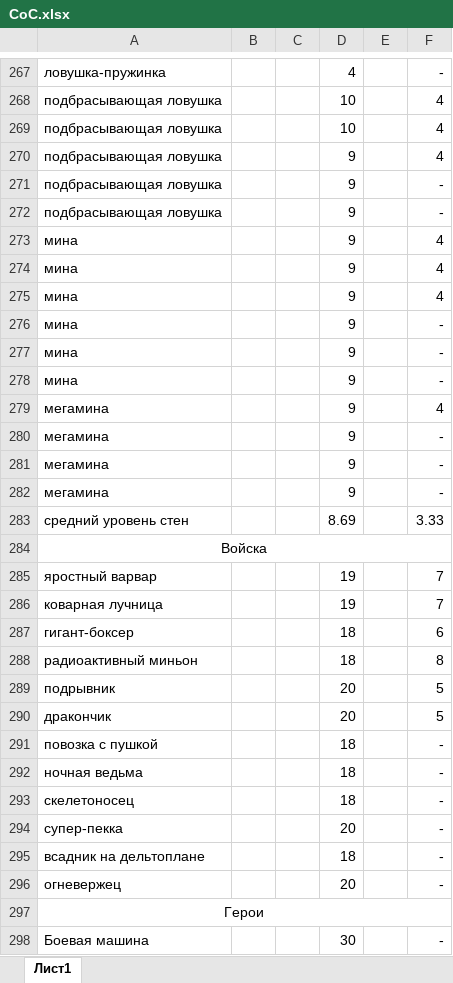
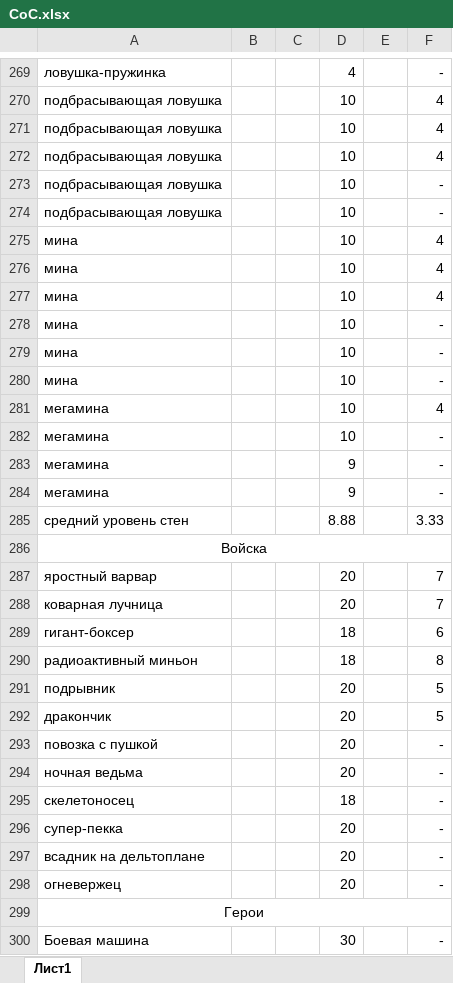
Before and after one commit to SergeEvdokimov/CoC, an Excel workbook: CoC.xlsx, sheet Лист1, drawn as a sheet; only a part is shown, gaps mark what is left out; values as stored, in another font and other column widths than the file's, no borders; removed rows and columns are numbered as before the commit, all else as after; the diff covers the shown part only; the diff names each change by its address in the sheet, - before the commit and + after, or states it on an @@ line.

Commit message:
13.12

```diff
--- a/CoC.xlsx (sheet Лист1)
+++ b/CoC.xlsx (sheet Лист1)
-D272:D281: 9
+D272:D281: 10
+row 282: мегамина |  |  | 10 |  | -
-row 282: мегамина |  |  | 9 |  | -
-D285: 8.69
+D285: 8.88
-D287:D288: 19
+D287:D288: 20
-D293:D294: 18
+D293:D294: 20
-D297: 18
+D297: 20
```
Also changed, not shown: 2 added rows and 64 edited cells elsewhere in this sheet.
